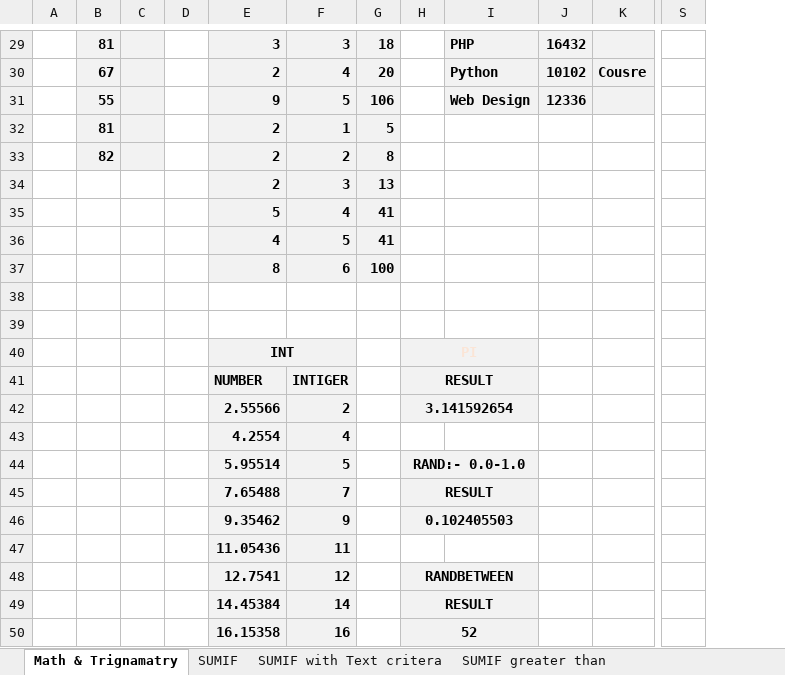
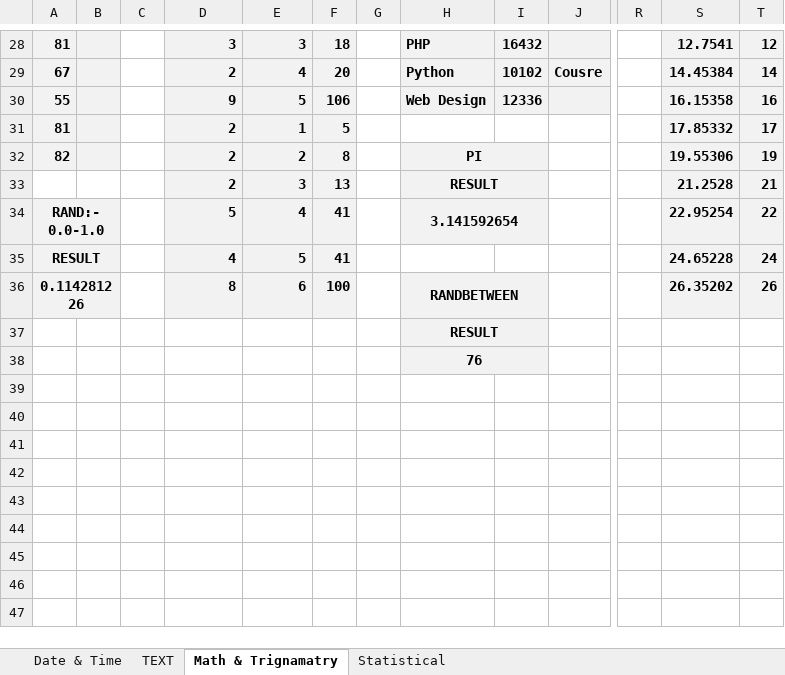
Before and after one commit to Priti-in-JrData/Excel_Practices, an Excel workbook: Excel_Function.xlsx, sheet Math & Trignamatry, drawn as a sheet; only a part is shown, gaps mark what is left out; values as stored, in another font and other column widths than the file's, no borders; removed rows and columns are numbered as before the commit, all else as after; rows hold the shown columns only; the diff covers the shown part only; the diff names each change by its address in the sheet, - before the commit and + after, or states it on an @@ line.

```diff
--- a/Excel_Function.xlsx (sheet Math & Trignamatry)
+++ b/Excel_Function.xlsx (sheet Math & Trignamatry)
-sheet tab: SUMIF
-sheet tab: SUMIF with Text critera
-sheet tab: SUMIF greater than
+sheet tab: Date & Time
+sheet tab: TEXT
+sheet tab: Statistical
-column A, empty
+column S, rows 28-36: 12.7541 | 14.45384 | 16.15358 | 17.85332 | 19.55306 | 21.2528 | 22.95254 | 24.65228 | 26.35202
+column T, rows 28-36: 12 | 14 | 16 | 17 | 19 | 21 | 22 | 24 | 26
-H32: (empty)
+H32: PI
-H32:I34 fill: none
+H32:I34 fill: #F2F2F2
+H32:I32 merged
-H33: (empty)
+H33: RESULT
+H33:I33 merged
-A34: (empty)
+A34: RAND:- 0.0-1.0
-A34:B36 fill: none
+A34:B36 fill: #F2F2F2
+A34:B34 merged
-H34: (empty)
+H34: 3.141592654
+H34:I34 merged
-A35: (empty)
+A35: RESULT
+A35:B35 merged
-A36: (empty)
+A36: 0.114281226
+A36:B36 merged
-H36: (empty)
+H36: RANDBETWEEN
-H36:I38 fill: none
+H36:I38 fill: #F2F2F2
+H36:I36 merged
-H37: (empty)
+H37: RESULT
+H37:I37 merged
-H38: (empty)
+H38: 76
+H38:I38 merged
-row 40:  |  |  |  | INT |  |  | PI
-row 41:  |  |  |  | NUMBER | INTIGER |  | RESULT
-row 42:  |  |  |  | 2.55566 | 2 |  | 3.141592654
-row 43:  |  |  |  | 4.2554 | 4
-row 44:  |  |  |  | 5.95514 | 5 |  | RAND:- 0.0-1.0
-row 45:  |  |  |  | 7.65488 | 7 |  | RESULT
-row 46:  |  |  |  | 9.35462 | 9 |  | 0.102405503
-row 47:  |  |  |  | 11.05436 | 11
-row 48:  |  |  |  | 12.7541 | 12 |  | RANDBETWEEN
-row 49:  |  |  |  | 14.45384 | 14 |  | RESULT
-row 50:  |  |  |  | 16.15358 | 16 |  | 52
```
Also changed, not shown: 7 removed rows elsewhere in this sheet, other sheet tabs, formulas that keep their value.
